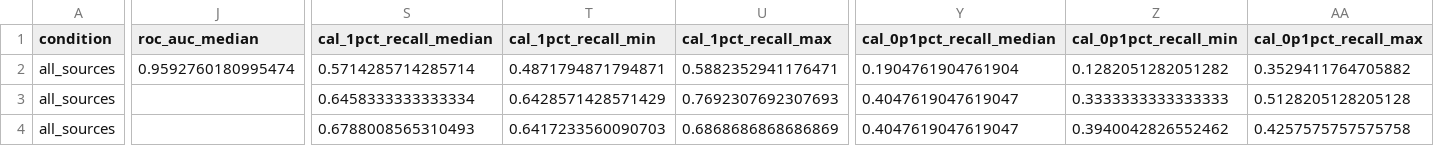
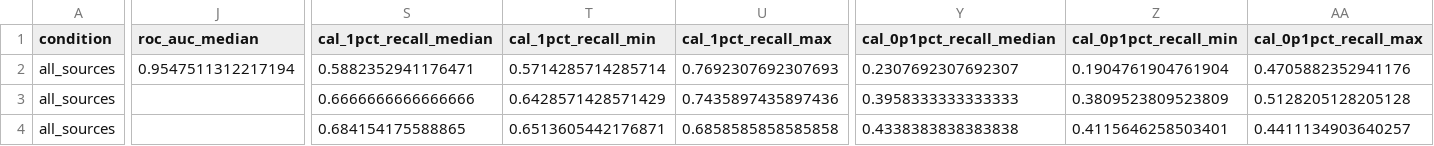
Before and after one commit to gangwaritvik/phishdrift, a CSV file: reports/tables/loso_summary.csv, drawn as a sheet; only a part is shown, gaps mark what is left out; the diff covers the shown part only; the diff names each change by its address in the sheet, - before the commit and + after, or states it on an @@ line.

```diff
--- a/reports/tables/loso_summary.csv
+++ b/reports/tables/loso_summary.csv
-J2 (roc_auc_median): 0.9592760180995474
+J2 (roc_auc_median): 0.9547511312217194
-S2 (cal_1pct_recall_median): 0.5714285714285714
+S2 (cal_1pct_recall_median): 0.5882352941176471
-T2 (cal_1pct_recall_min): 0.4871794871794871
+T2 (cal_1pct_recall_min): 0.5714285714285714
-U2 (cal_1pct_recall_max): 0.5882352941176471
+U2 (cal_1pct_recall_max): 0.7692307692307693
-Y2 (cal_0p1pct_recall_median): 0.1904761904761904
+Y2 (cal_0p1pct_recall_median): 0.2307692307692307
-Z2 (cal_0p1pct_recall_min): 0.1282051282051282
+Z2 (cal_0p1pct_recall_min): 0.1904761904761904
-AA2 (cal_0p1pct_recall_max): 0.3529411764705882
+AA2 (cal_0p1pct_recall_max): 0.4705882352941176
-S3 (cal_1pct_recall_median): 0.6458333333333334
+S3 (cal_1pct_recall_median): 0.6666666666666666
-U3 (cal_1pct_recall_max): 0.7692307692307693
+U3 (cal_1pct_recall_max): 0.7435897435897436
-Y3 (cal_0p1pct_recall_median): 0.4047619047619047
+Y3 (cal_0p1pct_recall_median): 0.3958333333333333
-Z3 (cal_0p1pct_recall_min): 0.3333333333333333
+Z3 (cal_0p1pct_recall_min): 0.3809523809523809
-S4 (cal_1pct_recall_median): 0.6788008565310493
+S4 (cal_1pct_recall_median): 0.684154175588865
-T4 (cal_1pct_recall_min): 0.6417233560090703
+T4 (cal_1pct_recall_min): 0.6513605442176871
-U4 (cal_1pct_recall_max): 0.6868686868686869
+U4 (cal_1pct_recall_max): 0.6858585858585858
-Y4 (cal_0p1pct_recall_median): 0.4047619047619047
+Y4 (cal_0p1pct_recall_median): 0.4338383838383838
-Z4 (cal_0p1pct_recall_min): 0.3940042826552462
+Z4 (cal_0p1pct_recall_min): 0.4115646258503401
-AA4 (cal_0p1pct_recall_max): 0.4257575757575758
+AA4 (cal_0p1pct_recall_max): 0.4411134903640257
```
Also changed, not shown: 156 edited cells elsewhere in this file, reports/tables/loso.csv, reports/tables/stack_a_runs.csv, 24 other files.
